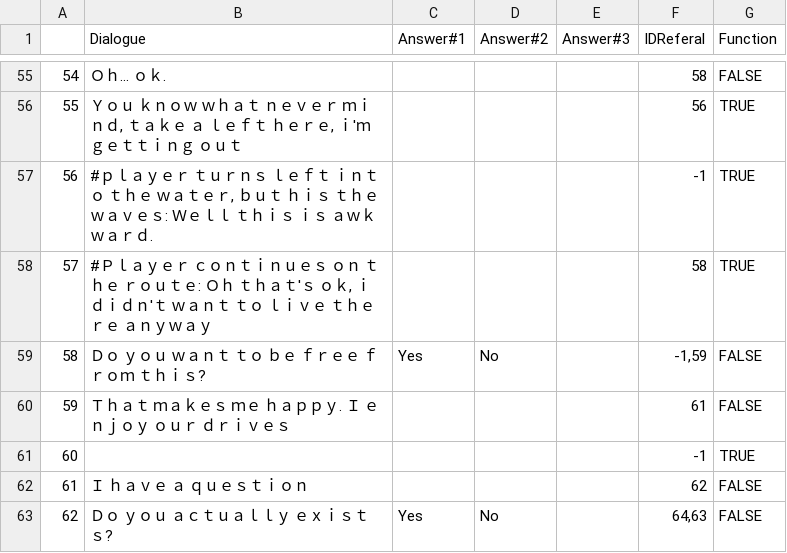
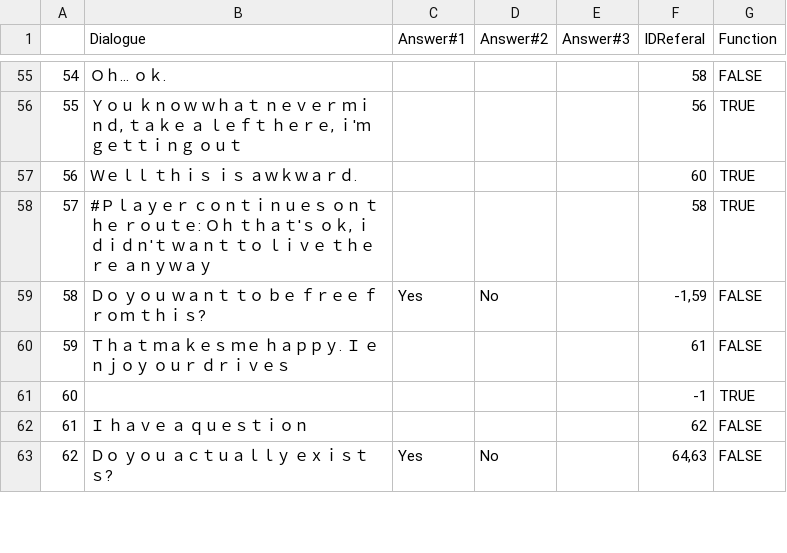
Before and after one commit to GazRobinson/GlobalGrahamJam, a CSV file: GGJ2017/Assets/Resources/CaesarTalk.csv, drawn as a sheet; only a part is shown, gaps mark what is left out.

Commit message:
further dialogue stuff

```diff
--- a/GGJ2017/Assets/Resources/CaesarTalk.csv
+++ b/GGJ2017/Assets/Resources/CaesarTalk.csv
@@ -56,3 +56,3 @@
 55,"Ｙｏｕ ｋｎｏｗ ｗｈａｔ ｎｅｖｅｒ ｍｉｎｄ, ｔａｋｅ ａ ｌｅｆｔ ｈｅｒｅ, ｉ'ｍ ｇｅｔｔｉｎｇ ｏｕｔ",,,,56,TRUE
-56,"#ｐｌａｙｅｒ ｔｕｒｎｓ ｌｅｆｔ ｉｎｔｏ ｔｈｅ ｗａｔｅｒ, ｂｕｔ ｈｉｓ ｔｈｅ ｗａｖｅｓ: Ｗｅｌｌ ｔｈｉｓ ｉｓ ａｗｋｗａｒｄ.",,,,-1,TRUE
+56,Ｗｅｌｌ ｔｈｉｓ ｉｓ ａｗｋｗａｒｄ.,,,,60,TRUE
 57,"#Ｐｌａｙｅｒ ｃｏｎｔｉｎｕｅｓ ｏｎ ｔｈｅ ｒｏｕｔｅ: Ｏｈ ｔｈａｔ'ｓ ｏｋ, ｉ ｄｉｄｎ'ｔ ｗａｎｔ ｔｏ ｌｉｖｅ ｔｈｅｒｅ ａｎｙｗａｙ",,,,58,TRUE
```
